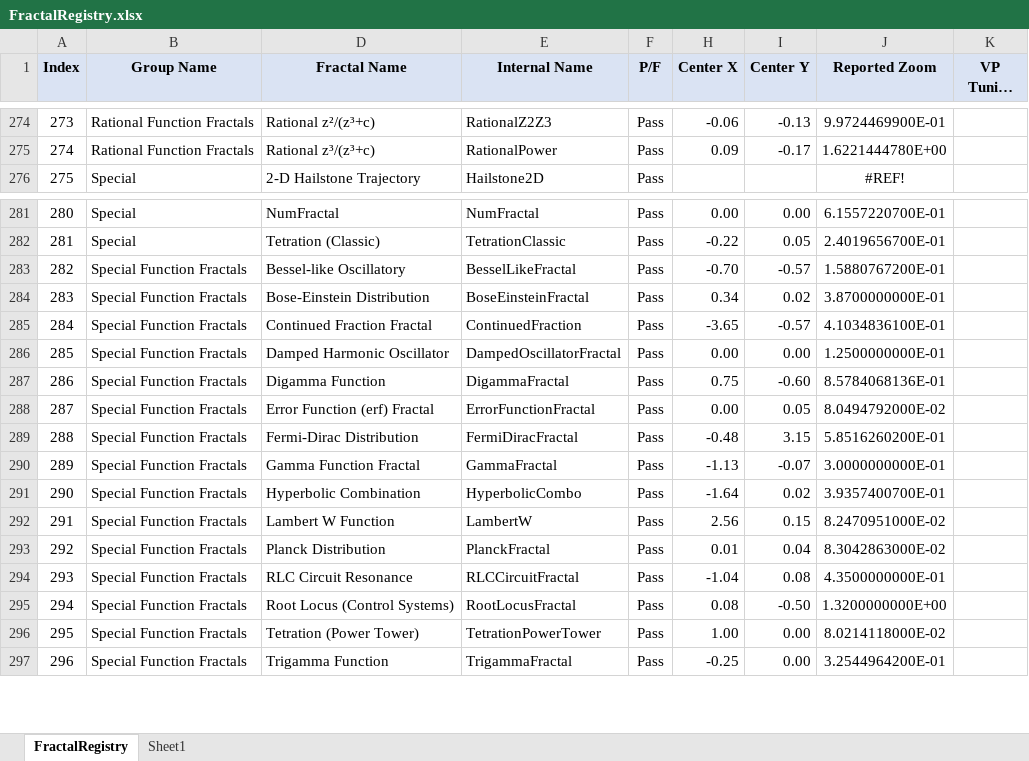
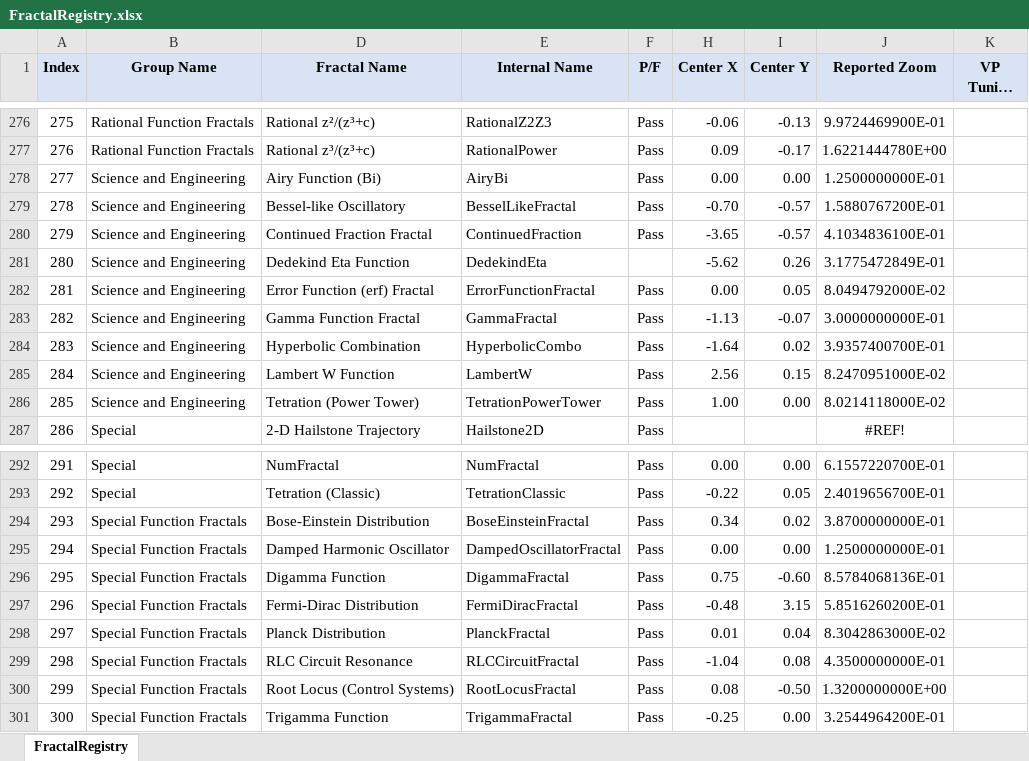
Before and after one commit to markhassellsmith/ManpLab, an Excel workbook: ManpWinUI/Documentation/Architecture/FractalRegistry.xlsx, sheet FractalRegistry, drawn as a sheet; only a part is shown, gaps mark what is left out; long unchanged cells end in …; values as stored, in another font and other column widths than the file's, no borders; conditional formats not drawn; removed rows and columns are numbered as before the commit, all else as after; the diff covers the shown part only; the diff names each change by its address in the sheet, - before the commit and + after, or states it on an @@ line.

Commit message:
Added 4 more fractals: Jacobi Elliptic cn, Jacobi Elliptic dn, Airy Function (Bi), Dedekind Eta Function, for a total of 328

```diff
--- a/ManpWinUI/Documentation/Architecture/FractalRegistry.xlsx (sheet FractalRegistry)
+++ b/ManpWinUI/Documentation/Architecture/FractalRegistry.xlsx (sheet FractalRegistry)
-sheet tab: Sheet1
@@ column A (Index) renumbered between rows 67 and 329 @@
+row 278: 277 | Science and Engineering | Airy Function (Bi) | AiryBi | Pass | 0.00 | 0.00 | 1.2500000000E-01
+row 279: 278 | Science and Engineering | Bessel-like Oscillatory | BesselLikeFractal | Pass | -0.70 | -0.57 | 1.5880767200E-01
+row 280: 279 | Science and Engineering | Continued Fraction Fractal | ContinuedFraction | Pass | -3.65 | -0.57 | 4.1034836100E-01
+row 281: 280 | Science and Engineering | Dedekind Eta Function | DedekindEta |  | -5.62 | 0.26 | 3.1775472849E-01
+row 282: 281 | Science and Engineering | Error Function (erf) Fractal | ErrorFunctionFractal | Pass | 0.00 | 0.05 | 8.0494792000E-02
+row 283: 282 | Science and Engineering | Gamma Function Fractal | GammaFractal | Pass | -1.13 | -0.07 | 3.0000000000E-01
+row 284: 283 | Science and Engineering | Hyperbolic Combination | HyperbolicCombo | Pass | -1.64 | 0.02 | 3.9357400700E-01
+row 285: 284 | Science and Engineering | Lambert W Function | LambertW | Pass | 2.56 | 0.15 | 8.2470951000E-02
+row 286: 285 | Science and Engineering | Tetration (Power Tower) | TetrationPowerTower | Pass | 1.00 | 0.00 | 8.0214118000E-02
-row 283: 282 | Special Function Fractals | Bessel-like Oscillatory | BesselLikeFractal | Pass | -0.70 | -0.57 | 1.5880767200E-01
-row 285: 284 | Special Function Fractals | Continued Fraction Fractal | ContinuedFraction | Pass | -3.65 | -0.57 | 4.1034836100E-01
-row 288: 287 | Special Function Fractals | Error Function (erf) Fractal | ErrorFunctionFractal | Pass | 0.00 | 0.05 | 8.0494792000E-02
-row 290: 289 | Special Function Fractals | Gamma Function Fractal | GammaFractal | Pass | -1.13 | -0.07 | 3.0000000000E-01
-row 291: 290 | Special Function Fractals | Hyperbolic Combination | HyperbolicCombo | Pass | -1.64 | 0.02 | 3.9357400700E-01
-row 292: 291 | Special Function Fractals | Lambert W Function | LambertW | Pass | 2.56 | 0.15 | 8.2470951000E-02
-row 296: 295 | Special Function Fractals | Tetration (Power Tower) | TetrationPowerTower | Pass | 1.00 | 0.00 | 8.0214118000E-02
```
Also changed, not shown: 2 added rows and 37 edited cells elsewhere in this sheet, hidden cells, 11 other files.
